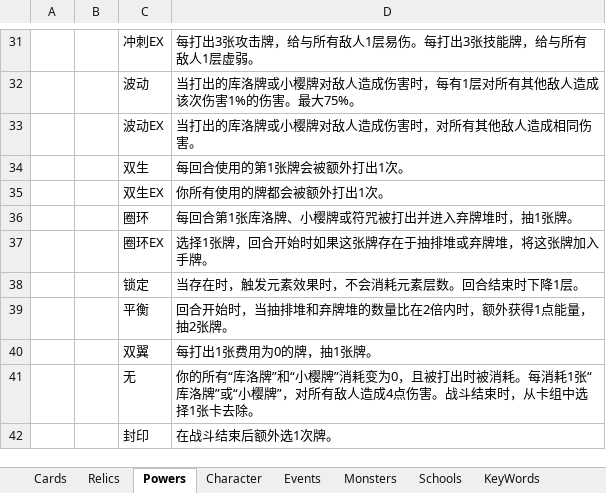
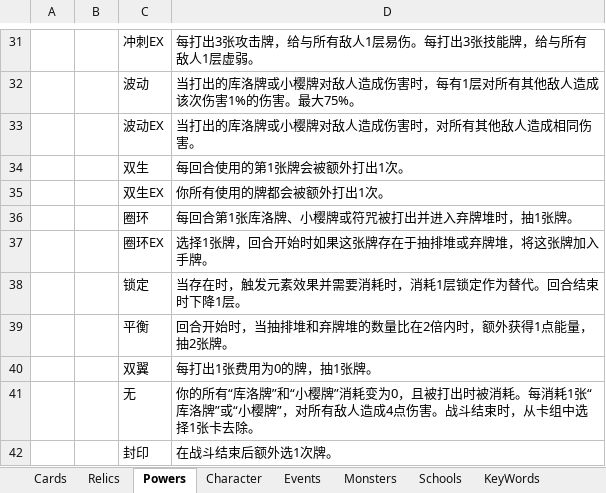
Before and after one commit to tuzishu/KinomotoSakuraMod, an Excel workbook: Excel/PlanningCase.xlsx, sheet Powers, drawn as a sheet; only a part is shown, gaps mark what is left out; values as stored, in another font and other column widths than the file's, no borders; the diff names each change by its address in the sheet, - before the commit and + after, or states it on an @@ line.

```diff
--- a/Excel/PlanningCase.xlsx (sheet Powers)
+++ b/Excel/PlanningCase.xlsx (sheet Powers)
-D38: 当存在时，触发元素效果时，不会消耗元素层数。回合结束时下降1层。
+D38: 当存在时，触发元素效果并需要消耗时，消耗1层锁定作为替代。回合结束时下降1层。
```
Also changed, not shown: sheet Cards, 11 other files.
